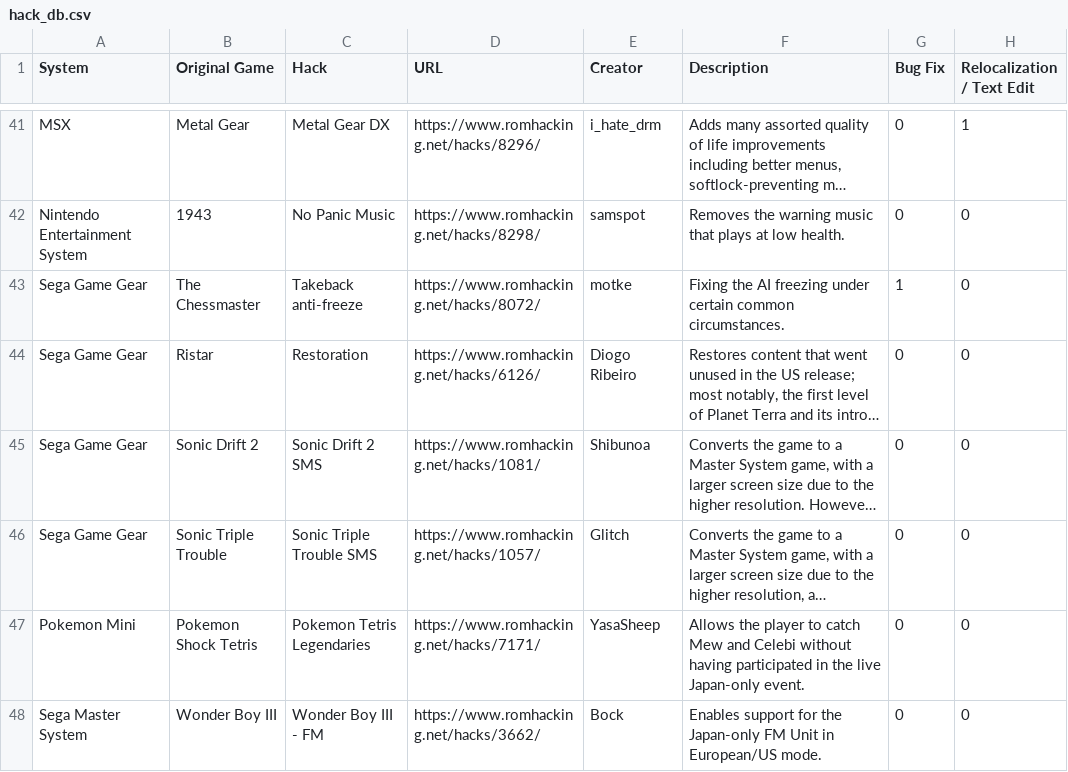
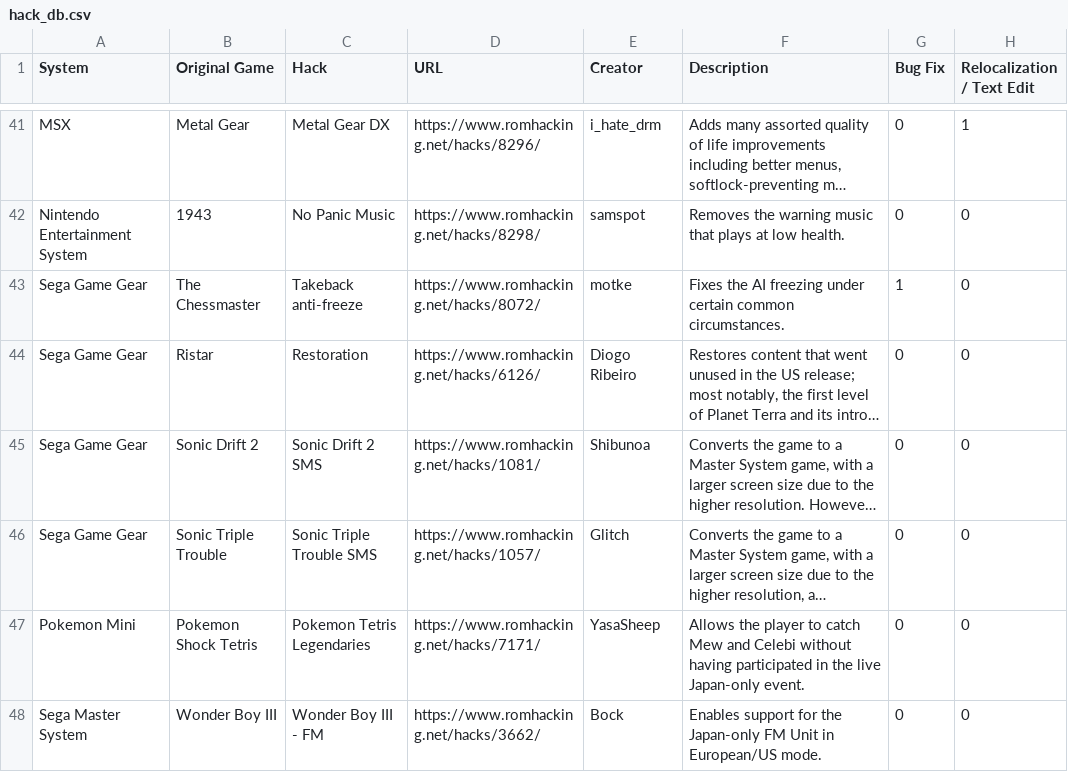
Before and after one commit to GrantG128/BetterRH, a CSV file: data/hack_db.csv, drawn as a sheet; only a part is shown, gaps mark what is left out; long unchanged cells end in …; the diff names each change by its address in the sheet, - before the commit and + after, or states it on an @@ line.

Commit message:
Adjusted username
Also fixed a typo

```diff
--- a/data/hack_db.csv
+++ b/data/hack_db.csv
-F43 (Description): Fixing the AI…
+F43 (Description): Fixes the AI…
```
Also changed, not shown: 3 other files.
